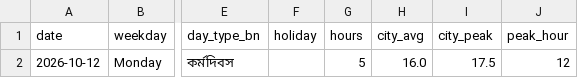
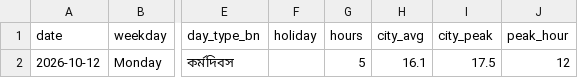
Before and after one commit to wiki-ruhan/dhaka-traffic, a CSV file: data/daily_summary.csv, drawn as a sheet; only a part is shown, gaps mark what is left out; the diff names each change by its address in the sheet, - before the commit and + after, or states it on an @@ line.

```diff
--- a/data/daily_summary.csv
+++ b/data/daily_summary.csv
-H2 (city_avg): 16.0
+H2 (city_avg): 16.1
```
Also changed, not shown: data/shards/shard_00.csv, data/shards/shard_00_thana.csv, 6 other files.
